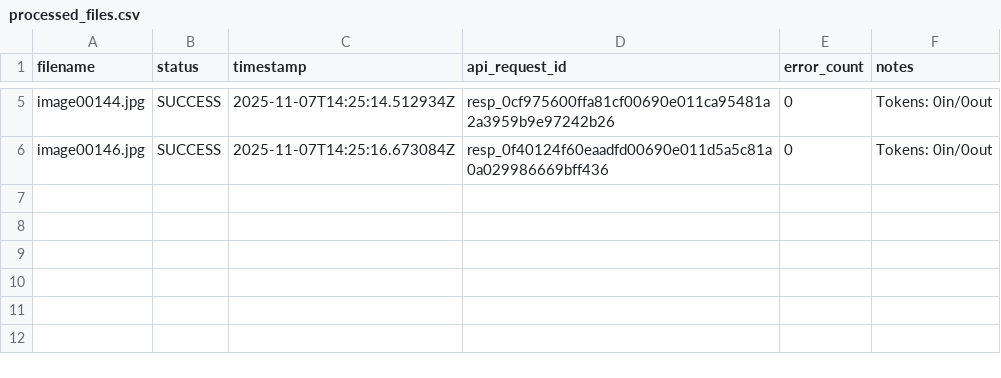
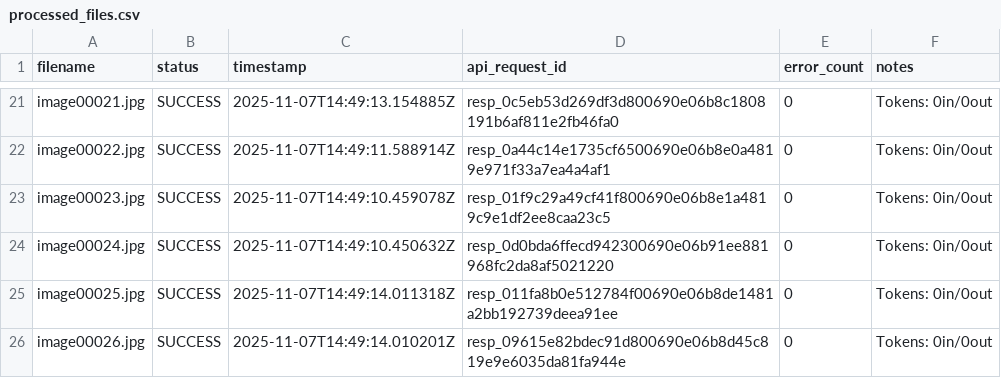
Before and after one commit to proflouishyman/batch_ocr, a CSV file: processed_files.csv, drawn as a sheet; only a part is shown, gaps mark what is left out; addresses are those after the commit; the diff covers the shown part only; the diff names each change by its address in the sheet, - before the commit and + after, or states it on an @@ line.

```diff
--- a/processed_files.csv
+++ b/processed_files.csv
-A21 (filename): image00144.jpg
+A21 (filename): image00021.jpg
-C21 (timestamp): 2025-11-07T14:25:14.512934Z
+C21 (timestamp): 2025-11-07T14:49:13.154885Z
-D21 (api_request_id): resp_0cf975600ffa81cf00690e011ca95481a2a3959b9e97242b26
+D21 (api_request_id): resp_0c5eb53d269df3d800690e06b8c1808191b6af811e2fb46fa0
+row 22: image00022.jpg | SUCCESS | 2025-11-07T14:49:11.588914Z | resp_0a44c14e1735cf6500690e06b8e0a4819e971f33a7ea4a4af1 | 0 | Tokens: 0in/0out
+row 23: image00023.jpg | SUCCESS | 2025-11-07T14:49:10.459078Z | resp_01f9c29a49cf41f800690e06b8e1a4819c9e1df2ee8caa23c5 | 0 | Tokens: 0in/0out
-A24 (filename): image00146.jpg
+A24 (filename): image00024.jpg
-C24 (timestamp): 2025-11-07T14:25:16.673084Z
+C24 (timestamp): 2025-11-07T14:49:10.450632Z
-D24 (api_request_id): resp_0f40124f60eaadfd00690e011d5a5c81a0a029986669bff436
+D24 (api_request_id): resp_0d0bda6ffecd942300690e06b91ee881968fc2da8af5021220
+row 25: image00025.jpg | SUCCESS | 2025-11-07T14:49:14.011318Z | resp_011fa8b0e512784f00690e06b8de1481a2bb192739deea91ee | 0 | Tokens: 0in/0out
+row 26: image00026.jpg | SUCCESS | 2025-11-07T14:49:14.010201Z | resp_09615e82bdec91d800690e06b8d45c819e9e6035da81fa944e | 0 | Tokens: 0in/0out
```
Also changed, not shown: 16 added rows and 8 edited cells elsewhere in this file, 6 other files.
